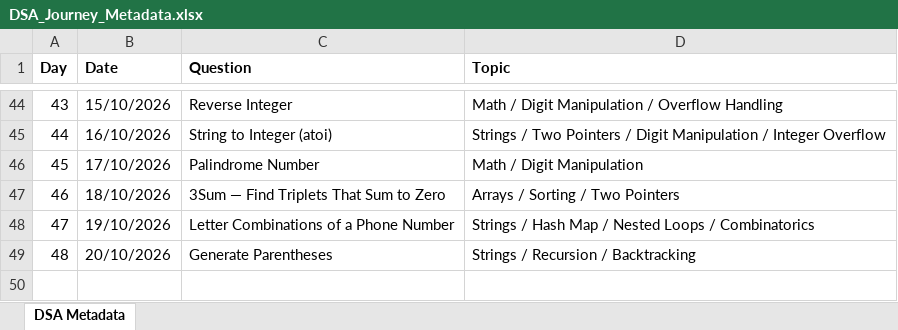
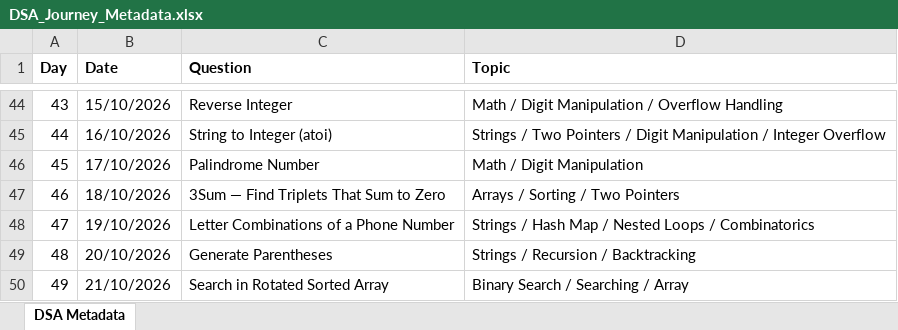
Before and after one commit to ajinkyashinde818/DSA-Journey, an Excel workbook: DSA_Journey_Metadata.xlsx, sheet DSA Metadata, drawn as a sheet; only a part is shown, gaps mark what is left out; values as stored, in another font and other column widths than the file's, no borders; the diff names each change by its address in the sheet, - before the commit and + after, or states it on an @@ line.

```diff
--- a/DSA_Journey_Metadata.xlsx (sheet DSA Metadata)
+++ b/DSA_Journey_Metadata.xlsx (sheet DSA Metadata)
+row 50: 49 | 21/10/2026 | Search in Rotated Sorted Array | Binary Search / Searching / Array
```
Also changed, not shown: 1 other file.
